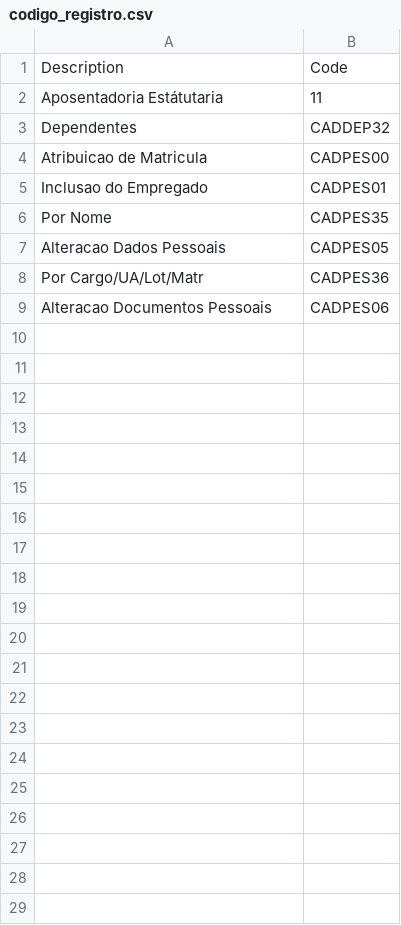
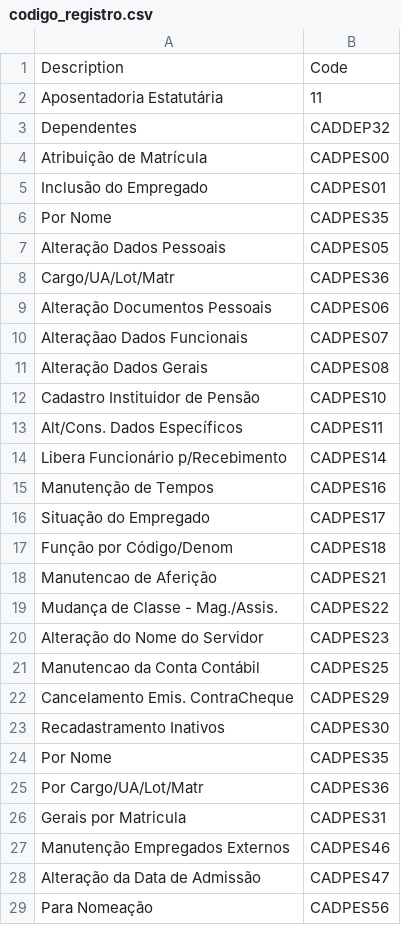
Before and after one commit to WagnerDevcode/cadastrosigrh, a CSV file: date/codigo_registro.csv, drawn as a sheet; removed rows and columns are numbered as before the commit, all else as after; the diff names each change by its address in the sheet, - before the commit and + after, or states it on an @@ line.

Commit message:
Update codigo_registro.csv

```diff
--- a/date/codigo_registro.csv
+++ b/date/codigo_registro.csv
-A2: Aposentadoria Estátutaria
+A2: Aposentadoria Estatutária
-A4: Atribuicao de Matricula
+A4: Atribuição de Matrícula
-A5: Inclusao do Empregado
+A5: Inclusão do Empregado
-A7: Alteracao Dados Pessoais
+A7: Alteração Dados Pessoais
+row 8: Cargo/UA/Lot/Matr | CADPES36
+row 9: Alteração Documentos Pessoais | CADPES06
+row 10: Alteraçãao Dados Funcionais | CADPES07
+row 11: Alteração Dados Gerais | CADPES08
+row 12: Cadastro Instituidor de Pensão | CADPES10
+row 13: Alt/Cons. Dados Específicos | CADPES11
+row 14: Libera Funcionário p/Recebimento | CADPES14
+row 15: Manutenção de Tempos | CADPES16
+row 16: Situação do Empregado | CADPES17
+row 17: Função por Código/Denom | CADPES18
+row 18: Manutencao de Aferição | CADPES21
+row 19: Mudança de Classe - Mag./Assis. | CADPES22
+row 20: Alteração do Nome do Servidor | CADPES23
+row 21: Manutencao da Conta Contábil | CADPES25
+row 22: Cancelamento Emis. ContraCheque | CADPES29
+row 23: Recadastramento Inativos | CADPES30
+row 24: Por Nome | CADPES35
-row 9: Alteracao Documentos Pessoais | CADPES06
+row 26: Gerais por Matricula | CADPES31
+row 27: Manutenção Empregados Externos | CADPES46
+row 28: Alteração da Data de Admissão | CADPES47
+row 29: Para Nomeação | CADPES56
```
